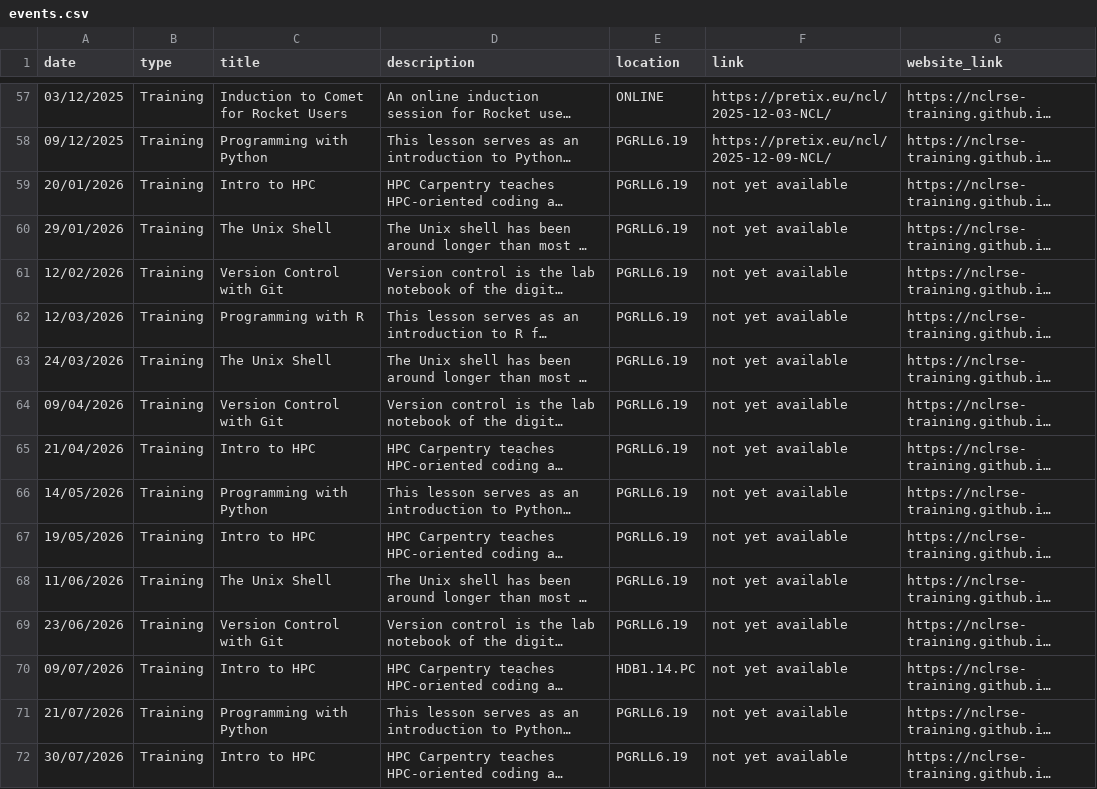
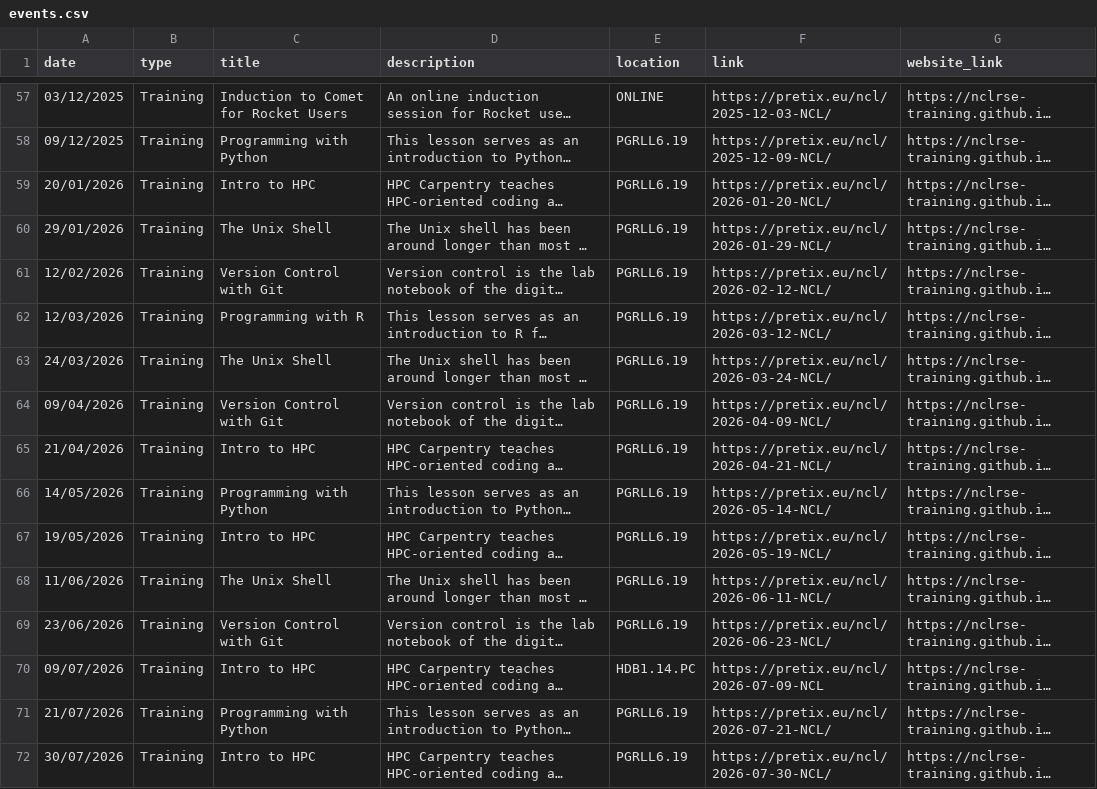
Before and after one commit to NewcastleRSE/rse-team-website, a CSV file: _data/events.csv, drawn as a sheet; only a part is shown, gaps mark what is left out; long unchanged cells end in …; the diff names each change by its address in the sheet, - before the commit and + after, or states it on an @@ line.

Commit message:
added booking links for 2025

```diff
--- a/_data/events.csv
+++ b/_data/events.csv
-F59 (link): not yet available
+F59 (link): https://pretix.eu/ncl/2026-01-20-NCL/
-F60 (link): not yet available
+F60 (link): https://pretix.eu/ncl/2026-01-29-NCL/
-F61 (link): not yet available
+F61 (link): https://pretix.eu/ncl/2026-02-12-NCL/
-F62 (link): not yet available
+F62 (link): https://pretix.eu/ncl/2026-03-12-NCL/
-F63 (link): not yet available
+F63 (link): https://pretix.eu/ncl/2026-03-24-NCL/
-F64 (link): not yet available
+F64 (link): https://pretix.eu/ncl/2026-04-09-NCL/
-F65 (link): not yet available
+F65 (link): https://pretix.eu/ncl/2026-04-21-NCL/
-F66 (link): not yet available
+F66 (link): https://pretix.eu/ncl/2026-05-14-NCL/
-F67 (link): not yet available
+F67 (link): https://pretix.eu/ncl/2026-05-19-NCL/
-F68 (link): not yet available
+F68 (link): https://pretix.eu/ncl/2026-06-11-NCL/
-F69 (link): not yet available
+F69 (link): https://pretix.eu/ncl/2026-06-23-NCL/
-F70 (link): not yet available
+F70 (link): https://pretix.eu/ncl/2026-07-09-NCL
-F71 (link): not yet available
+F71 (link): https://pretix.eu/ncl/2026-07-21-NCL/
-F72 (link): not yet available
+F72 (link): https://pretix.eu/ncl/2026-07-30-NCL/
```
